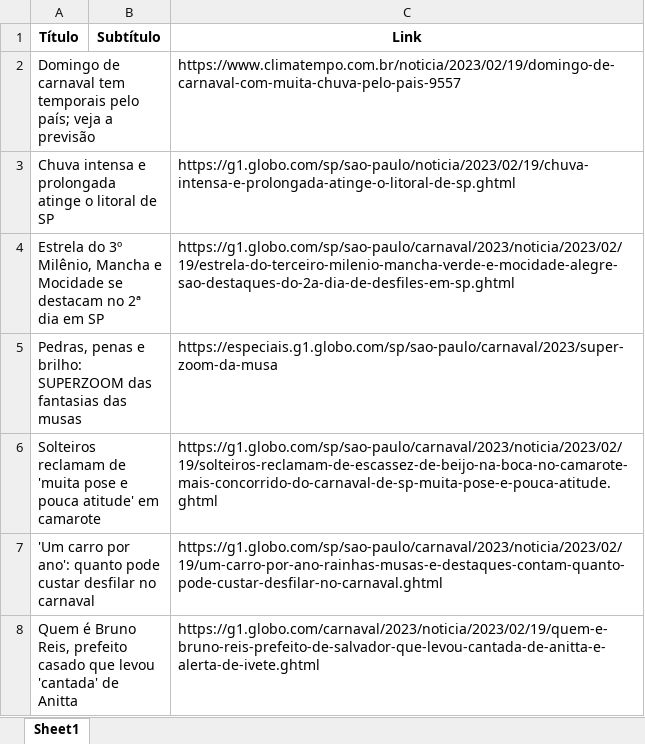
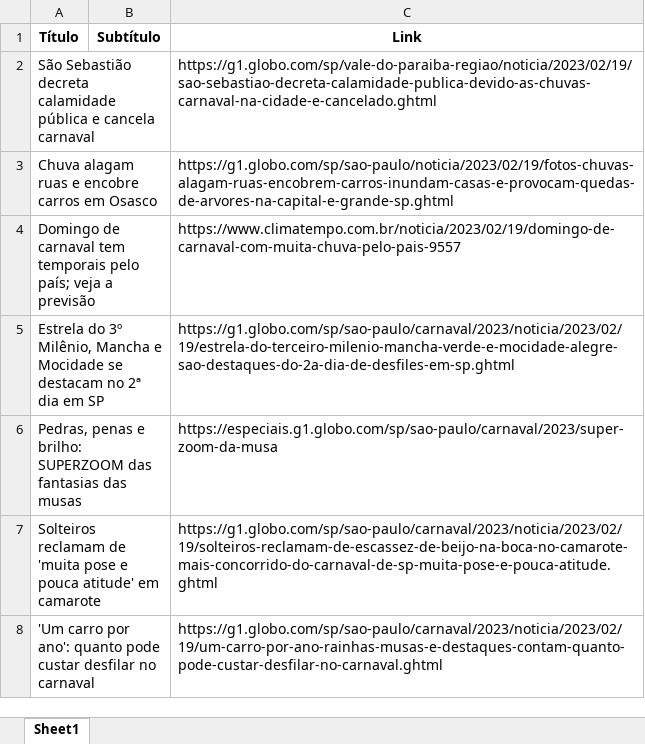
Before and after one commit to guiworldtv2/testeando-publico, an Excel workbook: noticias.xlsx, sheet Sheet1, drawn as a sheet; values as stored, in another font and other column widths than the file's, no borders; removed rows and columns are numbered as before the commit, all else as after; the diff names each change by its address in the sheet, - before the commit and + after, or states it on an @@ line.

```diff
--- a/noticias.xlsx (sheet Sheet1)
+++ b/noticias.xlsx (sheet Sheet1)
+row 2: São Sebastião decreta calamidade pública e cancela carnaval |  | https://g1.globo.com/sp/vale-do-paraiba-regiao/noticia/2023/02/19/sao-sebastiao-decreta-calamidade-publica-devido-as-chuvas-carnaval-na-cidade-e-cancelado.ghtml
+row 3: Chuva alagam ruas e encobre carros em Osasco |  | https://g1.globo.com/sp/sao-paulo/noticia/2023/02/19/fotos-chuvas-alagam-ruas-encobrem-carros-inundam-casas-e-provocam-quedas-de-arvores-na-capital-e-grande-sp.ghtml
-row 3: Chuva intensa e prolongada atinge o litoral de SP |  | https://g1.globo.com/sp/sao-paulo/noticia/2023/02/19/chuva-intensa-e-prolongada-atinge-o-litoral-de-sp.ghtml
-row 8: Quem é Bruno Reis, prefeito casado que levou 'cantada' de Anitta |  | https://g1.globo.com/carnaval/2023/noticia/2023/02/19/quem-e-bruno-reis-prefeito-de-salvador-que-levou-cantada-de-anitta-e-alerta-de-ivete.ghtml
```
